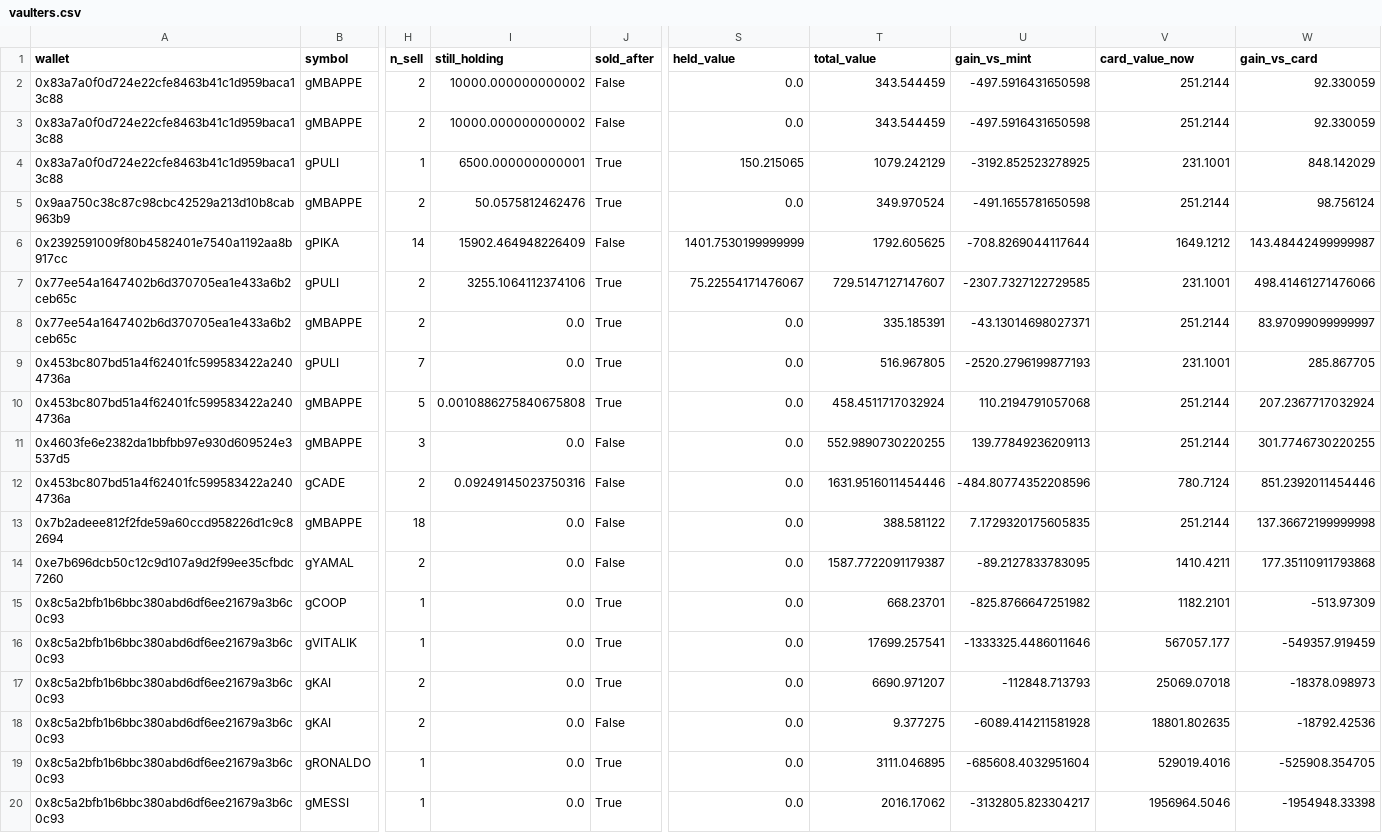
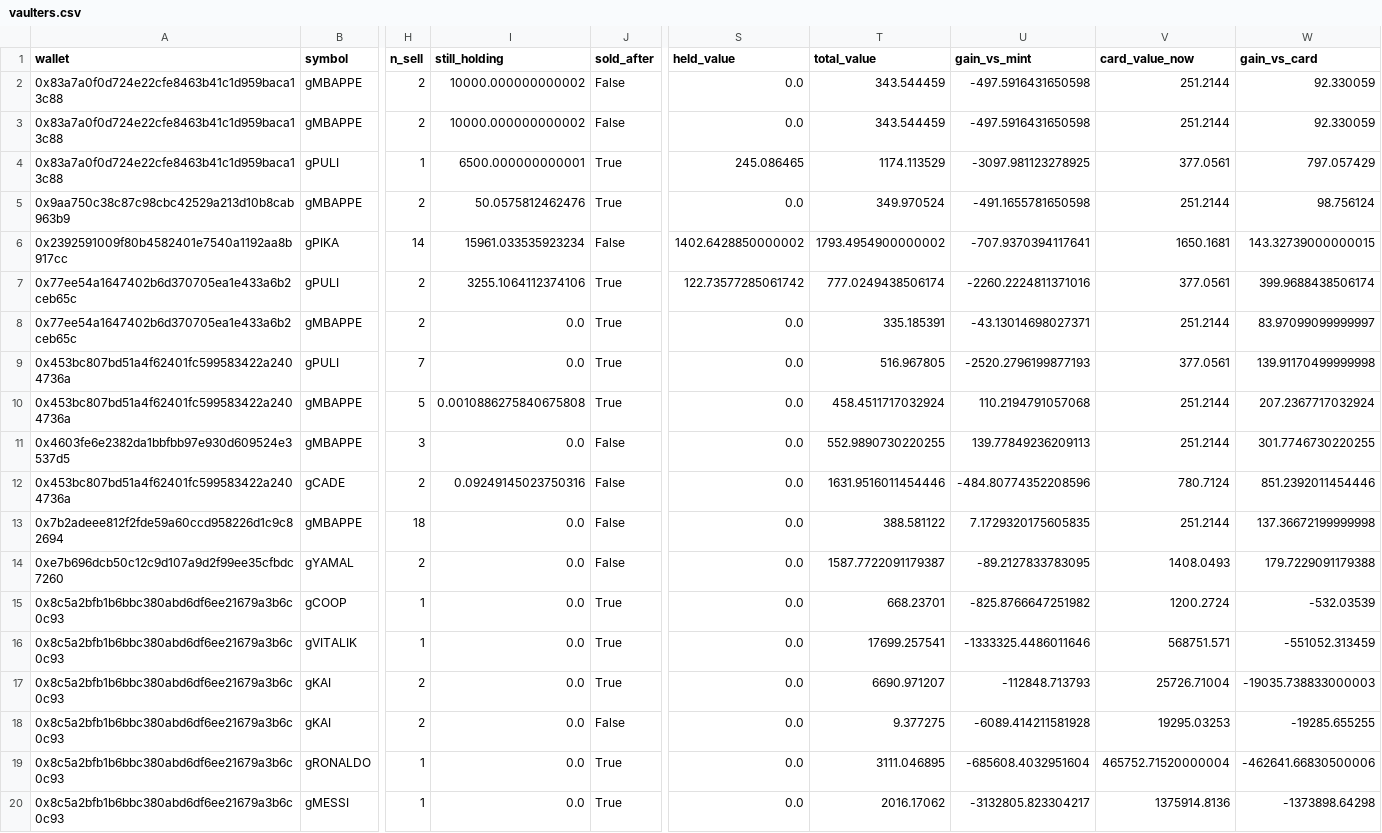
Before and after one commit to ozzyxbt/grail-analytics, a CSV file: out/vaulters.csv, drawn as a sheet; only a part is shown, gaps mark what is left out; the diff covers the shown part only; the diff names each change by its address in the sheet, - before the commit and + after, or states it on an @@ line.

```diff
--- a/out/vaulters.csv
+++ b/out/vaulters.csv
-S4 (held_value): 150.215065
+S4 (held_value): 245.086465
-T4 (total_value): 1079.242129
+T4 (total_value): 1174.113529
-U4 (gain_vs_mint): -3192.852523278925
+U4 (gain_vs_mint): -3097.981123278925
-V4 (card_value_now): 231.1001
+V4 (card_value_now): 377.0561
-W4 (gain_vs_card): 848.142029
+W4 (gain_vs_card): 797.057429
-I6 (still_holding): 15902.464948226409
+I6 (still_holding): 15961.033535923234
-S6 (held_value): 1401.7530199999999
+S6 (held_value): 1402.6428850000002
-T6 (total_value): 1792.605625
+T6 (total_value): 1793.4954900000002
-U6 (gain_vs_mint): -708.8269044117644
+U6 (gain_vs_mint): -707.9370394117641
-V6 (card_value_now): 1649.1212
+V6 (card_value_now): 1650.1681
-W6 (gain_vs_card): 143.48442499999987
+W6 (gain_vs_card): 143.32739000000015
-S7 (held_value): 75.22554171476067
+S7 (held_value): 122.73577285061742
-T7 (total_value): 729.5147127147607
+T7 (total_value): 777.0249438506174
-U7 (gain_vs_mint): -2307.7327122729585
+U7 (gain_vs_mint): -2260.2224811371016
-V7 (card_value_now): 231.1001
+V7 (card_value_now): 377.0561
-W7 (gain_vs_card): 498.41461271476066
+W7 (gain_vs_card): 399.9688438506174
-V9 (card_value_now): 231.1001
+V9 (card_value_now): 377.0561
-W9 (gain_vs_card): 285.867705
+W9 (gain_vs_card): 139.91170499999998
-V14 (card_value_now): 1410.4211
+V14 (card_value_now): 1408.0493
-W14 (gain_vs_card): 177.35110911793868
+W14 (gain_vs_card): 179.7229091179388
-V15 (card_value_now): 1182.2101
+V15 (card_value_now): 1200.2724
-W15 (gain_vs_card): -513.97309
+W15 (gain_vs_card): -532.03539
-V16 (card_value_now): 567057.177
+V16 (card_value_now): 568751.571
-W16 (gain_vs_card): -549357.919459
+W16 (gain_vs_card): -551052.313459
-V17 (card_value_now): 25069.07018
+V17 (card_value_now): 25726.71004
-W17 (gain_vs_card): -18378.098973
+W17 (gain_vs_card): -19035.738833000003
-V18 (card_value_now): 18801.802635
+V18 (card_value_now): 19295.03253
-W18 (gain_vs_card): -18792.42536
+W18 (gain_vs_card): -19285.655255
-V19 (card_value_now): 529019.4016
+V19 (card_value_now): 465752.71520000004
-W19 (gain_vs_card): -525908.354705
+W19 (gain_vs_card): -462641.66830500006
-V20 (card_value_now): 1956964.5046
+V20 (card_value_now): 1375914.8136
-W20 (gain_vs_card): -1954948.33398
+W20 (gain_vs_card): -1373898.64298
```
Also changed, not shown: 1 added row and 2 edited cells elsewhere in this file, out/exclusive_mint_cohorts.csv, out/grailist.csv, 17 other files.
